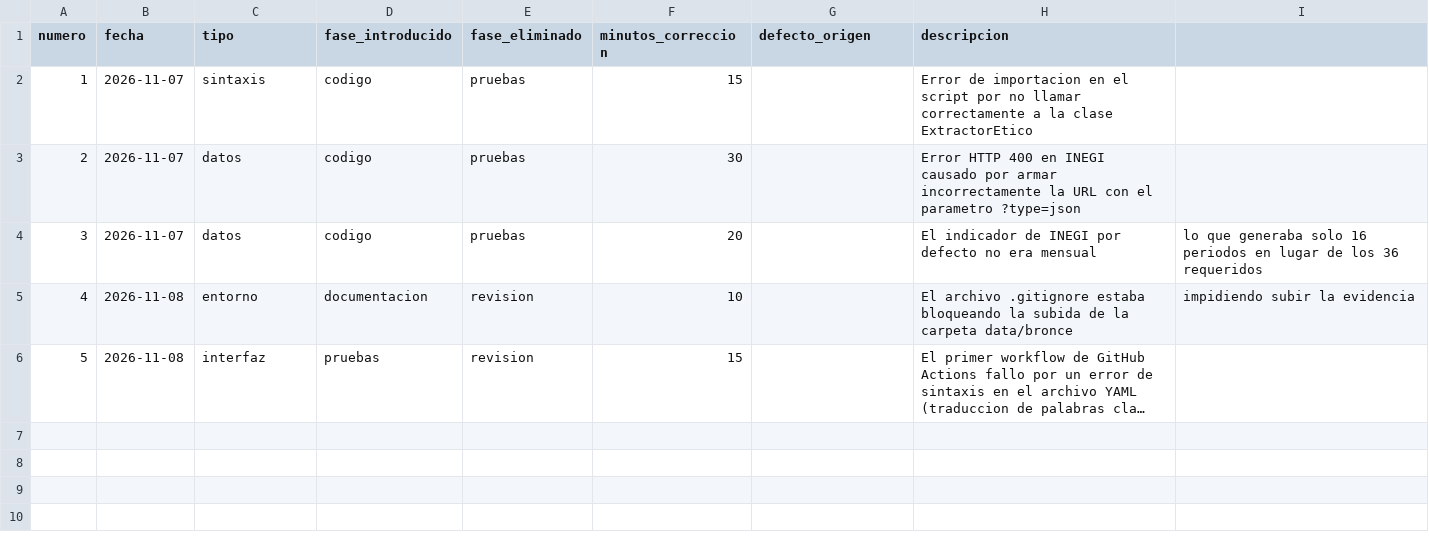
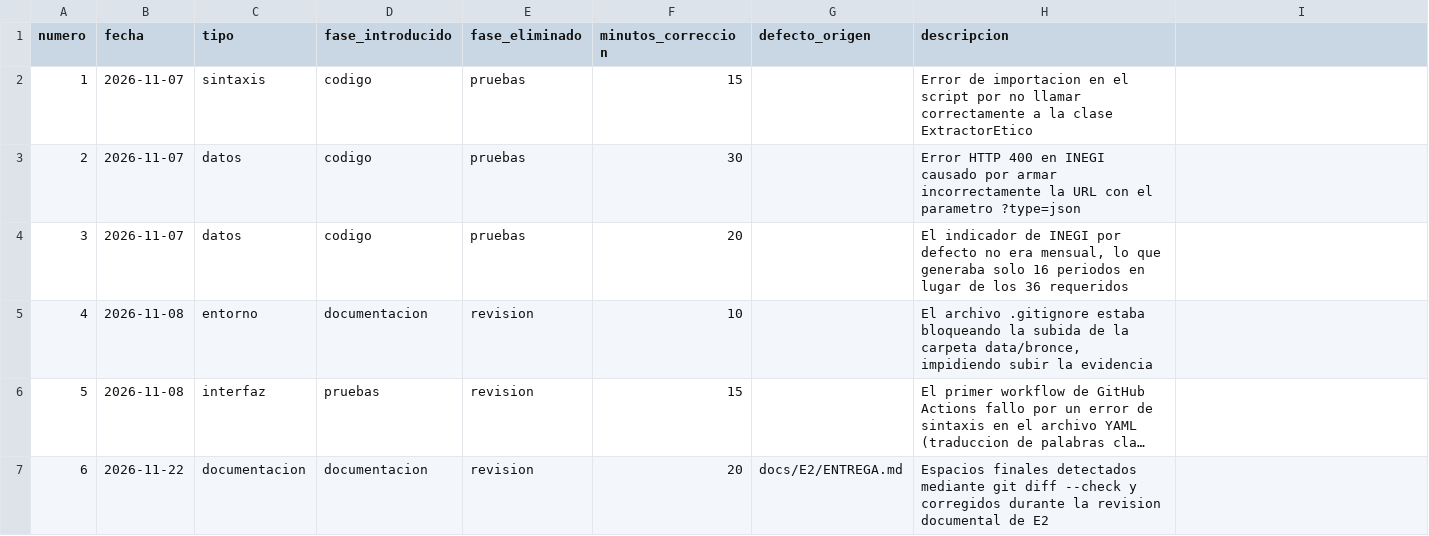
Before and after one commit to NancyHaideVazquez/trusted-data-lab, a CSV file: calidad/defectos-david.csv, drawn as a sheet; long unchanged cells end in …; the diff names each change by its address in the sheet, - before the commit and + after, or states it on an @@ line.

```diff
--- a/calidad/defectos-david.csv
+++ b/calidad/defectos-david.csv
-H4 (descripcion): …no era mensual
+H4 (descripcion): …no era mensual, lo que generaba solo 16 periodos en lugar de los 36 requeridos
-I4: lo que generaba solo 16 periodos en lugar de los 36 requeridos
+I4: (empty)
-H5 (descripcion): …la carpeta data/bronce
+H5 (descripcion): …la carpeta data/bronce, impidiendo subir la evidencia
-I5: impidiendo subir la evidencia
+I5: (empty)
+row 7: 6 | 2026-11-22 | documentacion | documentacion | revision | 20 | docs/E2/ENTREGA.md | Espacios finales detectados mediante git diff --check y corregidos durante la revision documental de E2
```
Also changed, not shown: calidad/tiempo-david.csv, calidad/tiempo-nancy.csv, 3 other files.
